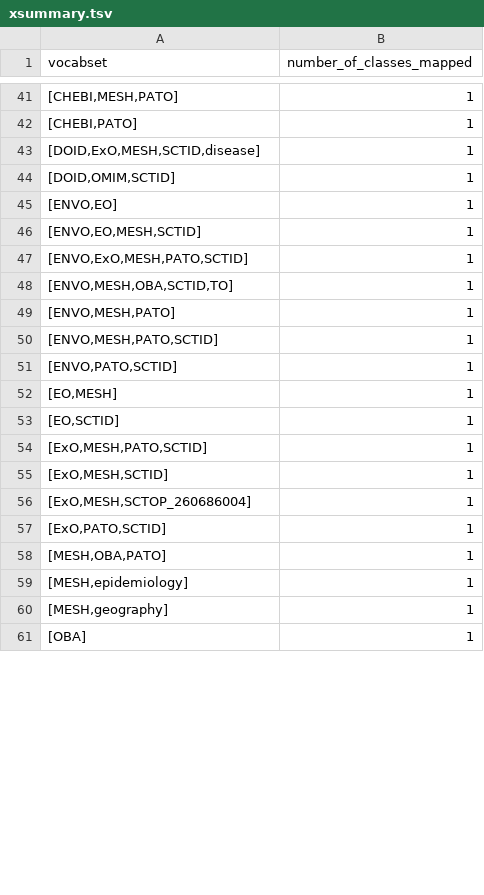
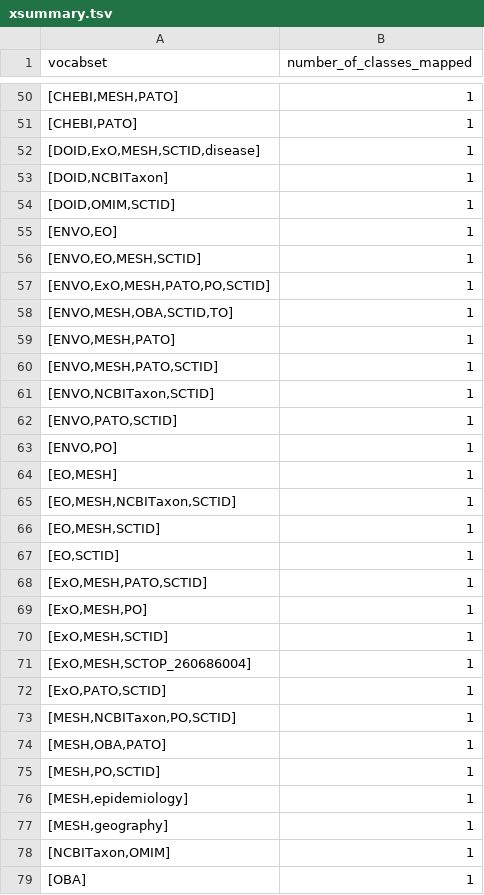
Before and after one commit to SDG-InterfaceOntology/sdgio, a TSV file: scratch/xsummary.tsv, drawn as a sheet; only a part is shown, gaps mark what is left out; the diff covers the shown part only.

```diff
--- a/scratch/xsummary.tsv
+++ b/scratch/xsummary.tsv
@@ -43,2 +52,3 @@ vocabset	number_of_classes_mapped
 [DOID,ExO,MESH,SCTID,disease]	1
+[DOID,NCBITaxon]	1
 [DOID,OMIM,SCTID]	1
@@ -46,3 +56,3 @@ vocabset	number_of_classes_mapped
 [ENVO,EO,MESH,SCTID]	1
-[ENVO,ExO,MESH,PATO,SCTID]	1
+[ENVO,ExO,MESH,PATO,PO,SCTID]	1
 [ENVO,MESH,OBA,SCTID,TO]	1
@@ -50,6 +60,11 @@ vocabset	number_of_classes_mapped
 [ENVO,MESH,PATO,SCTID]	1
+[ENVO,NCBITaxon,SCTID]	1
 [ENVO,PATO,SCTID]	1
+[ENVO,PO]	1
 [EO,MESH]	1
+[EO,MESH,NCBITaxon,SCTID]	1
+[EO,MESH,SCTID]	1
 [EO,SCTID]	1
 [ExO,MESH,PATO,SCTID]	1
+[ExO,MESH,PO]	1
 [ExO,MESH,SCTID]	1
@@ -57,5 +72,8 @@ vocabset	number_of_classes_mapped
 [ExO,PATO,SCTID]	1
+[MESH,NCBITaxon,PO,SCTID]	1
 [MESH,OBA,PATO]	1
+[MESH,PO,SCTID]	1
 [MESH,epidemiology]	1
 [MESH,geography]	1
+[NCBITaxon,OMIM]	1
 [OBA]	1
```
Also changed, not shown: 11 added rows, 1 removed row and 12 edited cells elsewhere in this file, scratch/no-align.tsv, 10 other files.
